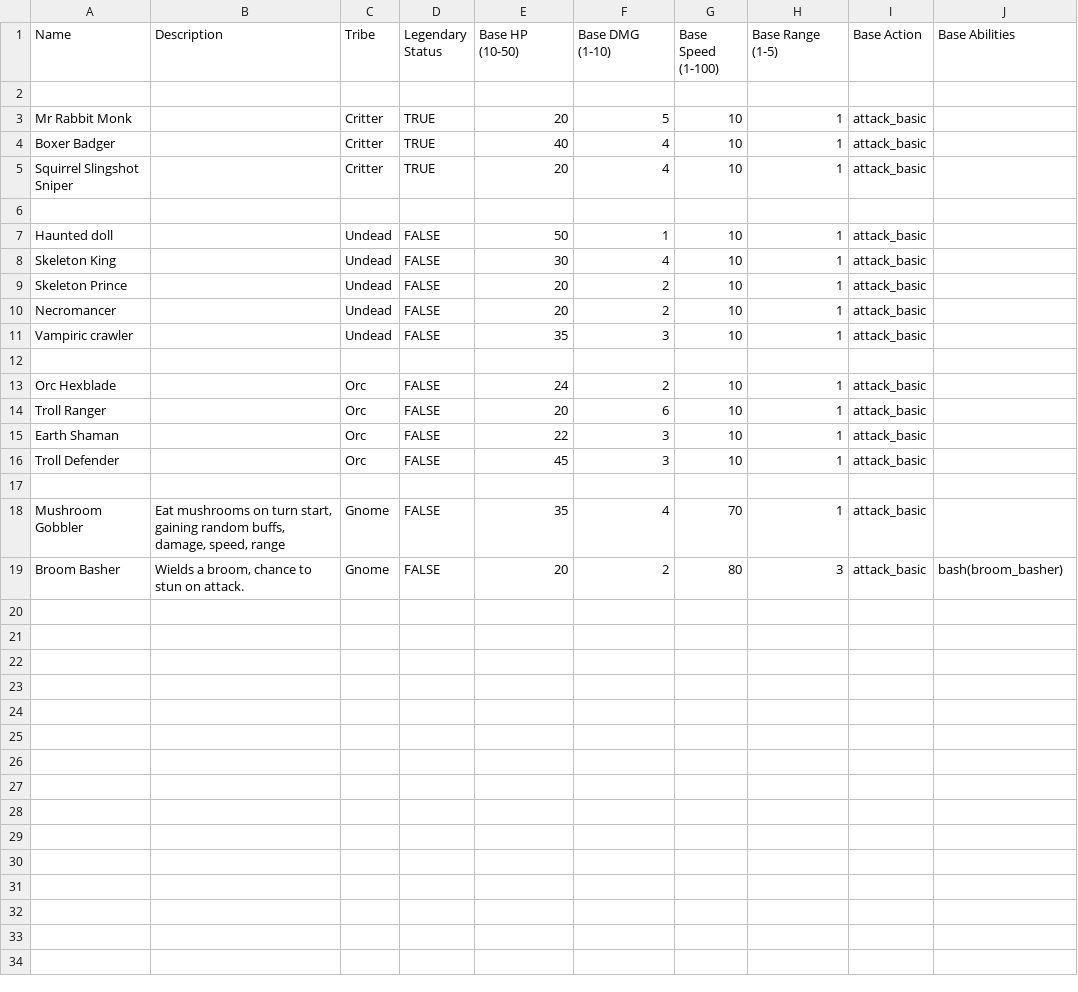
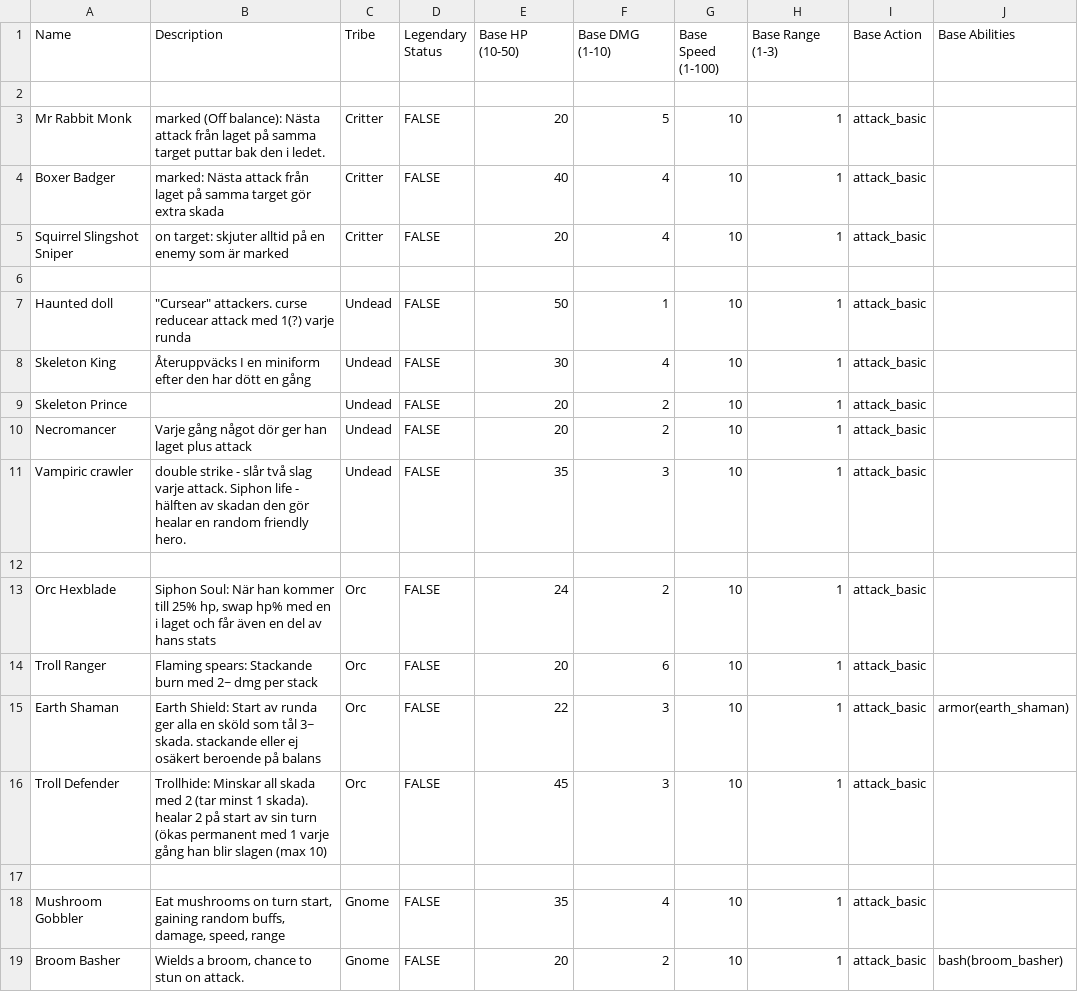
Before and after one commit to Castorfiber92/spelprojekt_jfk, a CSV file: Scripts/Data/CSV/Heroes - Data.csv, drawn as a sheet.

Commit message:
Updates to buff flow, combat, behaviors and range targeting
Updates to buff flow, combat, behaviors and range targeting

```diff
--- a/Scripts/Data/CSV/Heroes - Data.csv
+++ b/Scripts/Data/CSV/Heroes - Data.csv
@@ -1,19 +1,19 @@
-Name,Description,Tribe,Legendary Status,Base HP (10-50),Base DMG (1-10),Base Speed (1-100),Base Range (1-5),Base Action,Base Abilities
+Name,Description,Tribe,Legendary Status,Base HP (10-50),Base DMG (1-10),Base Speed (1-100),Base Range (1-3),Base Action,Base Abilities
 ,,,,,,,,,
-Mr Rabbit Monk,,Critter,TRUE,20,5,10,1,attack_basic,
-Boxer Badger,,Critter,TRUE,40,4,10,1,attack_basic,
-Squirrel Slingshot Sniper,,Critter,TRUE,20,4,10,1,attack_basic,
+Mr Rabbit Monk,marked (Off balance): Nästa attack från laget på samma target puttar bak den i ledet.,Critter,FALSE,20,5,10,1,attack_basic,
+Boxer Badger,marked: Nästa attack från laget på samma target gör extra skada,Critter,FALSE,40,4,10,1,attack_basic,
+Squirrel Slingshot Sniper,on target: skjuter alltid på en enemy som är marked,Critter,FALSE,20,4,10,1,attack_basic,
 ,,,,,,,,,
-Haunted doll,,Undead,FALSE,50,1,10,1,attack_basic,
-Skeleton King,,Undead,FALSE,30,4,10,1,attack_basic,
+Haunted doll,"""Cursear"" attackers. curse reducear attack med 1(?) varje runda",Undead,FALSE,50,1,10,1,attack_basic,
+Skeleton King,Återuppväcks I en miniform efter den har dött en gång,Undead,FALSE,30,4,10,1,attack_basic,
 Skeleton Prince,,Undead,FALSE,20,2,10,1,attack_basic,
-Necromancer,,Undead,FALSE,20,2,10,1,attack_basic,
-Vampiric crawler,,Undead,FALSE,35,3,10,1,attack_basic,
+Necromancer,Varje gång något dör ger han laget plus attack,Undead,FALSE,20,2,10,1,attack_basic,
+Vampiric crawler,double strike - slår två slag varje attack. Siphon life - hälften av skadan den gör healar en random friendly hero. ,Undead,FALSE,35,3,10,1,attack_basic,
 ,,,,,,,,,
-Orc Hexblade,,Orc,FALSE,24,2,10,1,attack_basic,
-Troll Ranger,,Orc,FALSE,20,6,10,1,attack_basic,
-Earth Shaman,,Orc,FALSE,22,3,10,1,attack_basic,
-Troll Defender,,Orc,FALSE,45,3,10,1,attack_basic,
+Orc Hexblade,"Siphon Soul: När han kommer till 25% hp, swap hp% med en i laget och får även en del av hans stats",Orc,FALSE,24,2,10,1,attack_basic,
+Troll Ranger,Flaming spears: Stackande burn med 2~ dmg per stack,Orc,FALSE,20,6,10,1,attack_basic,
+Earth Shaman,Earth Shield: Start av runda ger alla en sköld som tål 3~ skada. stackande eller ej osäkert beroende på balans ,Orc,FALSE,22,3,10,1,attack_basic,armor(earth_shaman)
+Troll Defender,Trollhide: Minskar all skada med 2 (tar minst 1 skada). healar 2 på start av sin turn (ökas permanent med 1 varje gång han blir slagen (max 10) ,Orc,FALSE,45,3,10,1,attack_basic,
 ,,,,,,,,,
-Mushroom Gobbler,"Eat mushrooms on turn start, gaining random buffs, damage, speed, range",Gnome,FALSE,35,4,70,1,attack_basic,
-Broom Basher,"Wields a broom, chance to stun on attack.",Gnome,FALSE,20,2,80,3,attack_basic,bash(broom_basher)
+Mushroom Gobbler,"Eat mushrooms on turn start, gaining random buffs, damage, speed, range",Gnome,FALSE,35,4,10,1,attack_basic,
+Broom Basher,"Wields a broom, chance to stun on attack.",Gnome,FALSE,20,2,10,1,attack_basic,bash(broom_basher)
```
Also changed, not shown: 35 other files.
